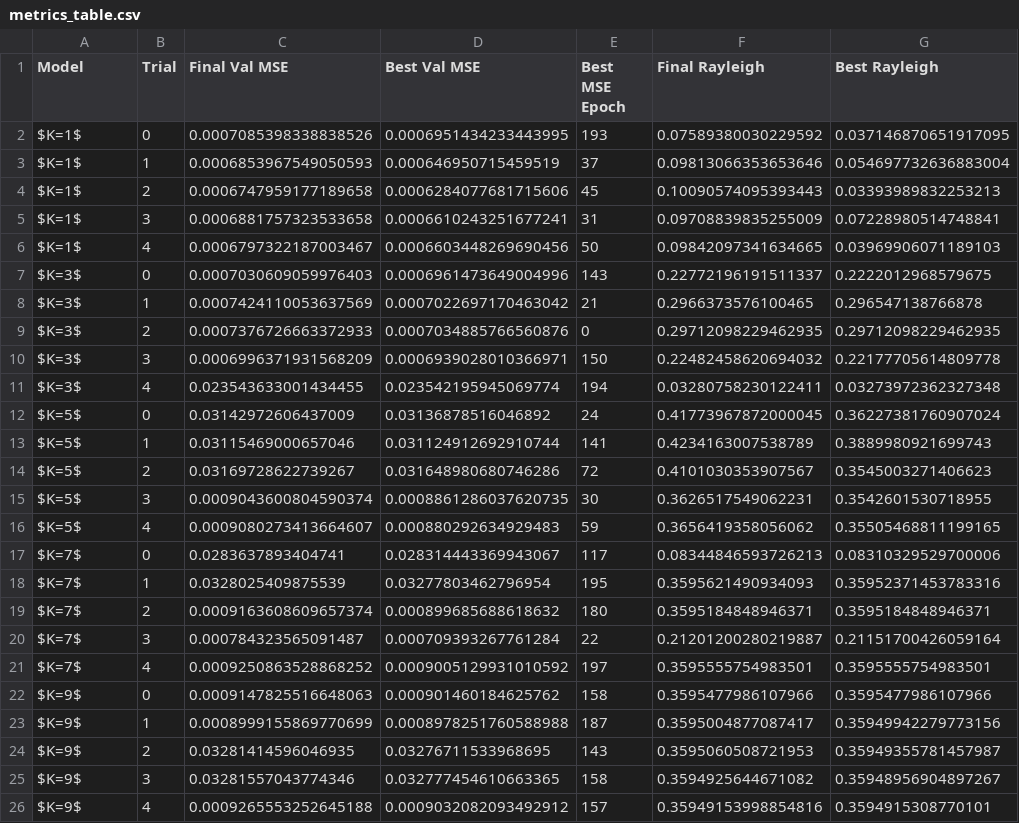
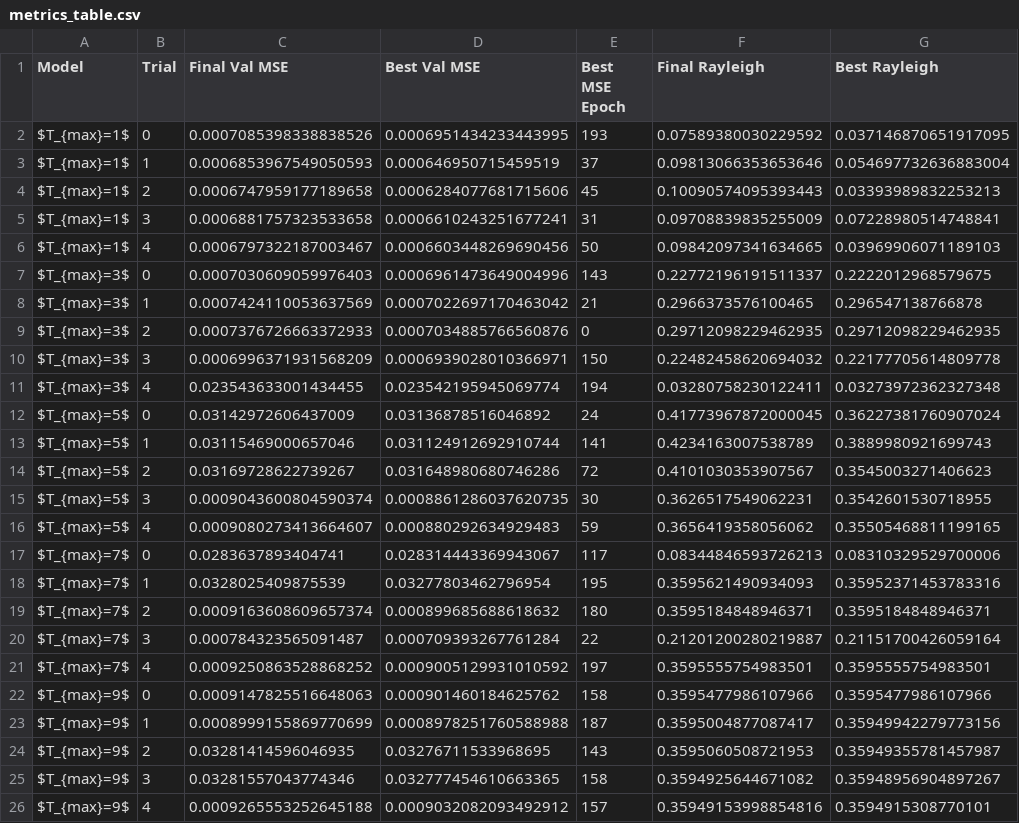
Before and after one commit to EdwardBerman/rayleigh_analysis, a CSV file: rebuttal/truncation/results/metrics_table.csv, drawn as a sheet.

```diff
--- a/rebuttal/truncation/results/metrics_table.csv
+++ b/rebuttal/truncation/results/metrics_table.csv
@@ -1,26 +1,26 @@
 Model,Trial,Final Val MSE,Best Val MSE,Best MSE Epoch,Final Rayleigh,Best Rayleigh
-$K=1$,0,0.0007085398338838526,0.0006951434233443995,193,0.07589380030229592,0.037146870651917095
-$K=1$,1,0.0006853967549050593,0.000646950715459519,37,0.09813066353653646,0.054697732636883004
-$K=1$,2,0.0006747959177189658,0.0006284077681715606,45,0.10090574095393443,0.03393989832253213
-$K=1$,3,0.0006881757323533658,0.0006610243251677241,31,0.09708839835255009,0.07228980514748841
-$K=1$,4,0.0006797322187003467,0.0006603448269690456,50,0.09842097341634665,0.03969906071189103
-$K=3$,0,0.0007030609059976403,0.0006961473649004996,143,0.22772196191511337,0.2222012968579675
-$K=3$,1,0.0007424110053637569,0.0007022697170463042,21,0.2966373576100465,0.296547138766878
-$K=3$,2,0.0007376726663372933,0.0007034885766560876,0,0.29712098229462935,0.29712098229462935
-$K=3$,3,0.0006996371931568209,0.0006939028010366971,150,0.22482458620694032,0.22177705614809778
-$K=3$,4,0.023543633001434455,0.023542195945069774,194,0.03280758230122411,0.03273972362327348
-$K=5$,0,0.03142972606437009,0.03136878516046892,24,0.41773967872000045,0.36227381760907024
-$K=5$,1,0.03115469000657046,0.031124912692910744,141,0.4234163007538789,0.3889980921699743
-$K=5$,2,0.03169728622739267,0.031648980680746286,72,0.4101030353907567,0.3545003271406623
-$K=5$,3,0.0009043600804590374,0.0008861286037620735,30,0.3626517549062231,0.3542601530718955
-$K=5$,4,0.0009080273413664607,0.000880292634929483,59,0.3656419358056062,0.35505468811199165
-$K=7$,0,0.0283637893404741,0.028314443369943067,117,0.08344846593726213,0.08310329529700006
-$K=7$,1,0.0328025409875539,0.03277803462796954,195,0.3595621490934093,0.35952371453783316
-$K=7$,2,0.0009163608609657374,0.000899685688618632,180,0.3595184848946371,0.3595184848946371
-$K=7$,3,0.000784323565091487,0.000709393267761284,22,0.21201200280219887,0.21151700426059164
-$K=7$,4,0.0009250863528868252,0.0009005129931010592,197,0.3595555754983501,0.3595555754983501
-$K=9$,0,0.0009147825516648063,0.000901460184625762,158,0.3595477986107966,0.3595477986107966
-$K=9$,1,0.0008999155869770699,0.0008978251760588988,187,0.3595004877087417,0.35949942279773156
-$K=9$,2,0.03281414596046935,0.03276711533968695,143,0.3595060508721953,0.35949355781457987
-$K=9$,3,0.03281557043774346,0.032777454610663365,158,0.3594925644671082,0.35948956904897267
-$K=9$,4,0.0009265553252645188,0.0009032082093492912,157,0.35949153998854816,0.3594915308770101
+$T_{max}=1$,0,0.0007085398338838526,0.0006951434233443995,193,0.07589380030229592,0.037146870651917095
+$T_{max}=1$,1,0.0006853967549050593,0.000646950715459519,37,0.09813066353653646,0.054697732636883004
+$T_{max}=1$,2,0.0006747959177189658,0.0006284077681715606,45,0.10090574095393443,0.03393989832253213
+$T_{max}=1$,3,0.0006881757323533658,0.0006610243251677241,31,0.09708839835255009,0.07228980514748841
+$T_{max}=1$,4,0.0006797322187003467,0.0006603448269690456,50,0.09842097341634665,0.03969906071189103
+$T_{max}=3$,0,0.0007030609059976403,0.0006961473649004996,143,0.22772196191511337,0.2222012968579675
+$T_{max}=3$,1,0.0007424110053637569,0.0007022697170463042,21,0.2966373576100465,0.296547138766878
+$T_{max}=3$,2,0.0007376726663372933,0.0007034885766560876,0,0.29712098229462935,0.29712098229462935
+$T_{max}=3$,3,0.0006996371931568209,0.0006939028010366971,150,0.22482458620694032,0.22177705614809778
+$T_{max}=3$,4,0.023543633001434455,0.023542195945069774,194,0.03280758230122411,0.03273972362327348
+$T_{max}=5$,0,0.03142972606437009,0.03136878516046892,24,0.41773967872000045,0.36227381760907024
+$T_{max}=5$,1,0.03115469000657046,0.031124912692910744,141,0.4234163007538789,0.3889980921699743
+$T_{max}=5$,2,0.03169728622739267,0.031648980680746286,72,0.4101030353907567,0.3545003271406623
+$T_{max}=5$,3,0.0009043600804590374,0.0008861286037620735,30,0.3626517549062231,0.3542601530718955
+$T_{max}=5$,4,0.0009080273413664607,0.000880292634929483,59,0.3656419358056062,0.35505468811199165
+$T_{max}=7$,0,0.0283637893404741,0.028314443369943067,117,0.08344846593726213,0.08310329529700006
+$T_{max}=7$,1,0.0328025409875539,0.03277803462796954,195,0.3595621490934093,0.35952371453783316
+$T_{max}=7$,2,0.0009163608609657374,0.000899685688618632,180,0.3595184848946371,0.3595184848946371
+$T_{max}=7$,3,0.000784323565091487,0.000709393267761284,22,0.21201200280219887,0.21151700426059164
+$T_{max}=7$,4,0.0009250863528868252,0.0009005129931010592,197,0.3595555754983501,0.3595555754983501
+$T_{max}=9$,0,0.0009147825516648063,0.000901460184625762,158,0.3595477986107966,0.3595477986107966
+$T_{max}=9$,1,0.0008999155869770699,0.0008978251760588988,187,0.3595004877087417,0.35949942279773156
+$T_{max}=9$,2,0.03281414596046935,0.03276711533968695,143,0.3595060508721953,0.35949355781457987
+$T_{max}=9$,3,0.03281557043774346,0.032777454610663365,158,0.3594925644671082,0.35948956904897267
+$T_{max}=9$,4,0.0009265553252645188,0.0009032082093492912,157,0.35949153998854816,0.3594915308770101
```
Also changed, not shown: 4 other files.
